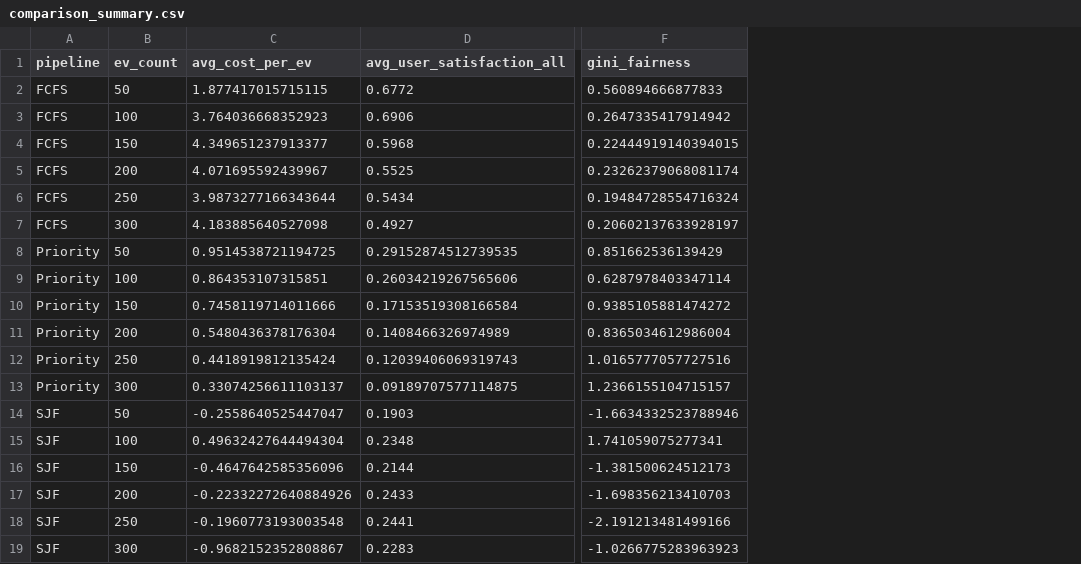
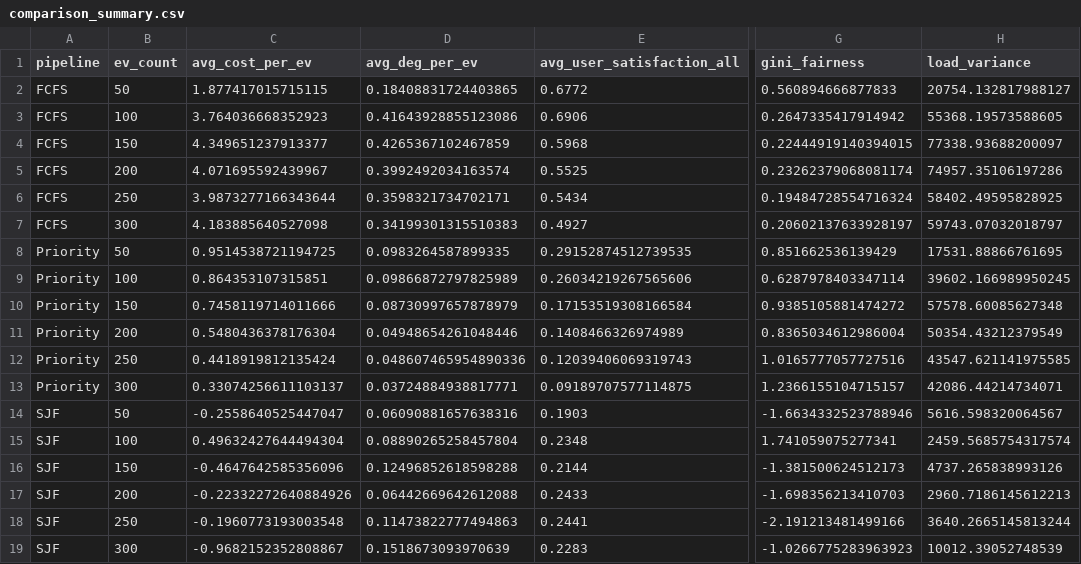
Before and after one commit to codexankitsingh/Optimal_cost_reduction_in_electric_vehicle_Using_Priority_scheduling_and_Optimisation, a CSV file: comparison_summary.csv, drawn as a sheet; only a part is shown, gaps mark what is left out; the diff names each change by its address in the sheet, - before the commit and + after, or states it on an @@ line.

```diff
--- a/comparison_summary.csv
+++ b/comparison_summary.csv
+column D (avg_deg_per_ev), rows 2-19: 0.18408831724403865 | 0.41643928855123086 | 0.4265367102467859 | 0.3992492034163574 | 0.3598321734702171 | 0.34199301315510383 | 0.0983264587899335 | 0.09866872797825989 | 0.08730997657878979 | 0.04948654261048446 | 0.048607465954890336 | 0.03724884938817771 | 0.06090881657638316 | 0.08890265258457804 | 0.12496852618598288 | 0.06442669642612088 | 0.11473822777494863 | 0.1518673093970639
+column H (load_variance), rows 2-19: 20754.132817988127 | 55368.19573588605 | 77338.93688200097 | 74957.35106197286 | 58402.49595828925 | 59743.07032018797 | 17531.88866761695 | 39602.166989950245 | 57578.60085627348 | 50354.43212379549 | 43547.621141975585 | 42086.44214734071 | 5616.598320064567 | 2459.5685754317574 | 4737.265838993126 | 2960.7186145612213 | 3640.2665145813244 | 10012.39052748539
```
Also changed, not shown: comparison_results.csv, 24 other files.
